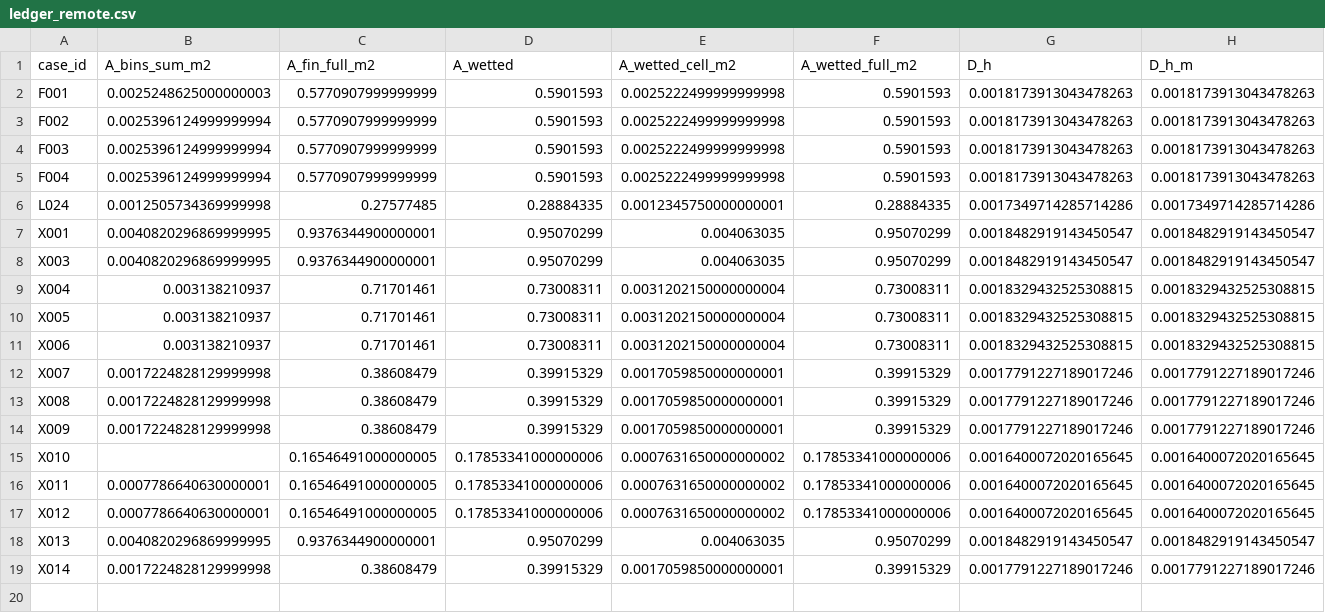
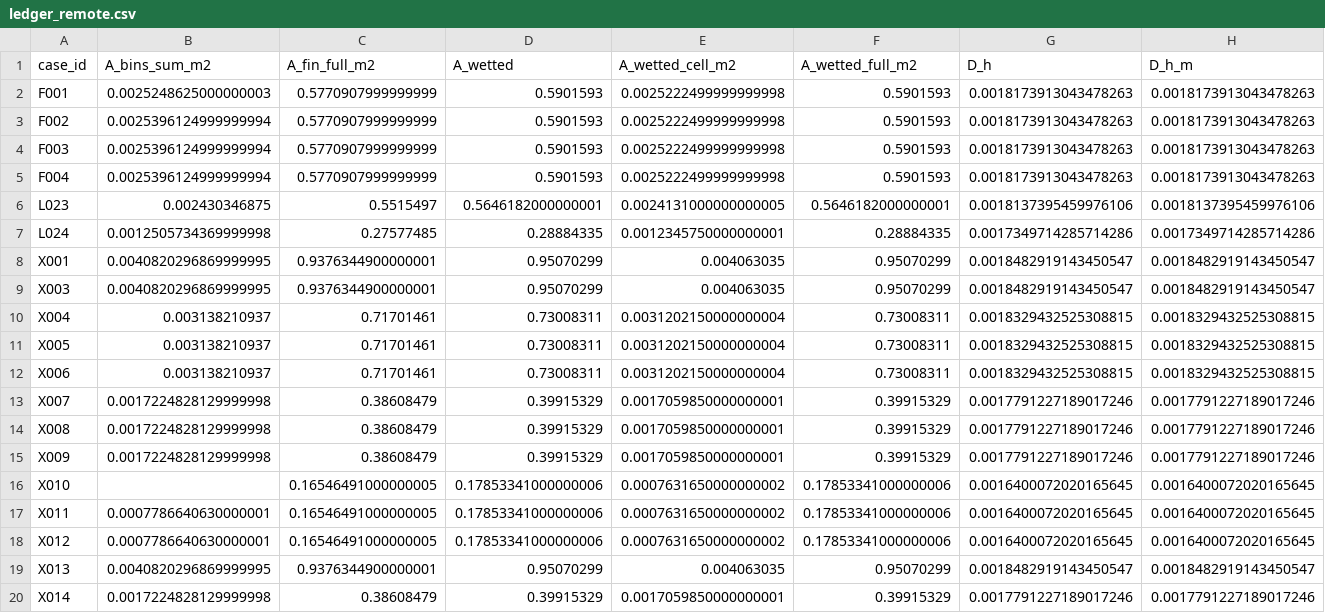
Before and after one commit to azan84/IJHMT_CFP, a CSV file: unit_cell_campaign/results/ledger_remote.csv, drawn as a sheet; only a part is shown; rows hold the shown columns only; the diff names each change by its address in the sheet, - before the commit and + after, or states it on an @@ line.

Commit message:
results: L023 (envelope, 4111 iterations)

```diff
--- a/unit_cell_campaign/results/ledger_remote.csv
+++ b/unit_cell_campaign/results/ledger_remote.csv
+row 6: L023 | 0.002430346875 | 0.5515497 | 0.5646182000000001 | 0.0024131000000000005 | 0.5646182000000001 | 0.0018137395459976106 | 0.0018137395459976106
```
Also changed, not shown: 3 other files.
